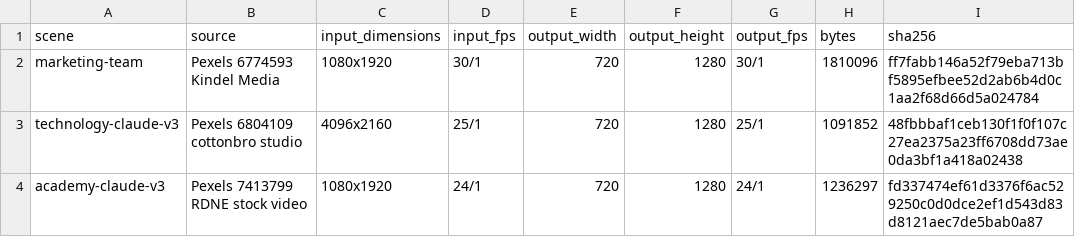
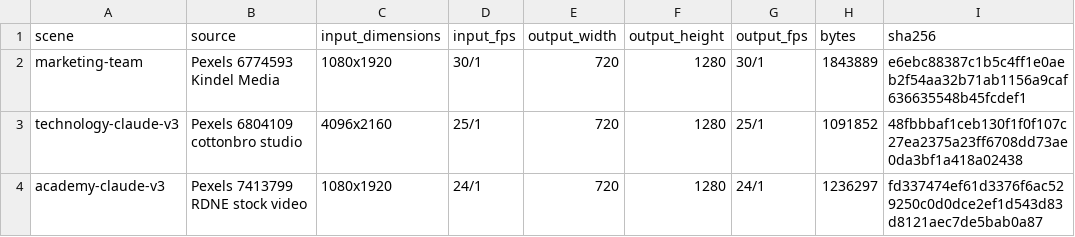
Before and after one commit to officeus-create/Hermes, a TSV file: docs/design/HOME_V3_720P_CANDIDATE_METADATA.tsv, drawn as a sheet.

```diff
--- a/docs/design/HOME_V3_720P_CANDIDATE_METADATA.tsv
+++ b/docs/design/HOME_V3_720P_CANDIDATE_METADATA.tsv
@@ -1,3 +1,3 @@
 scene	source	input_dimensions	input_fps	output_width	output_height	output_fps	bytes	sha256
-marketing-team	Pexels 6774593 Kindel Media	1080x1920	30/1	720	1280	30/1	1810096	ff7fabb146a52f79eba713bf5895efbee52d2ab6b4d0c1aa2f68d66d5a024784
+marketing-team	Pexels 6774593 Kindel Media	1080x1920	30/1	720	1280	30/1	1843889	e6ebc88387c1b5c4ff1e0aeb2f54aa32b71ab1156a9caf636635548b45fcdef1
 technology-claude-v3	Pexels 6804109 cottonbro studio	4096x2160	25/1	720	1280	25/1	1091852	48fbbbaf1ceb130f1f0f107c27ea2375a23ff6708dd73ae0da3bf1a418a02438
```
Also changed, not shown: 1 other file.
